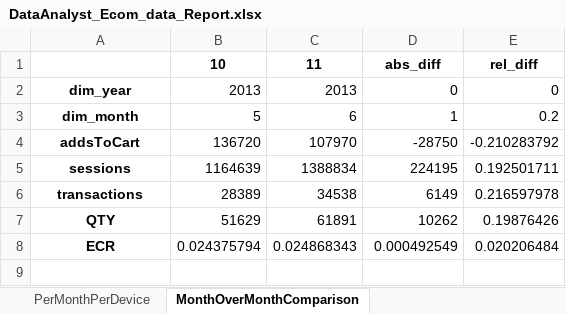
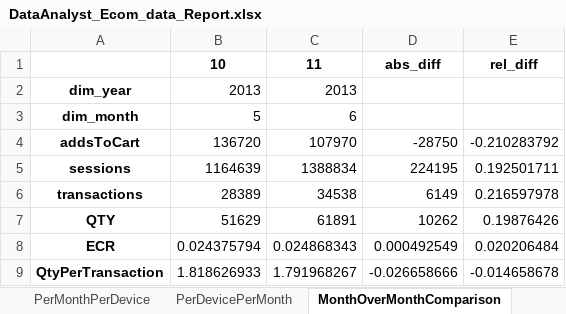
Before and after one commit to AlexV97/IXIS_analysis, an Excel workbook: DataAnalyst_Ecom_data_Report.xlsx, sheet MonthOverMonthComparison, drawn as a sheet; values as stored, in another font and other column widths than the file's, no borders; the diff names each change by its address in the sheet, - before the commit and + after, or states it on an @@ line.

```diff
--- a/DataAnalyst_Ecom_data_Report.xlsx (sheet MonthOverMonthComparison)
+++ b/DataAnalyst_Ecom_data_Report.xlsx (sheet MonthOverMonthComparison)
+sheet tab: PerDevicePerMonth
-D2: 0
+D2: (empty)
-E2: 0
+E2: (empty)
-D3: 1
+D3: (empty)
-E3: 0.2
+E3: (empty)
+row 9: QtyPerTransaction | 1.818626933 | 1.791968267 | -0.026658666 | -0.014658678
```
Also changed, not shown: sheet PerMonthPerDevice, 1 other file.
